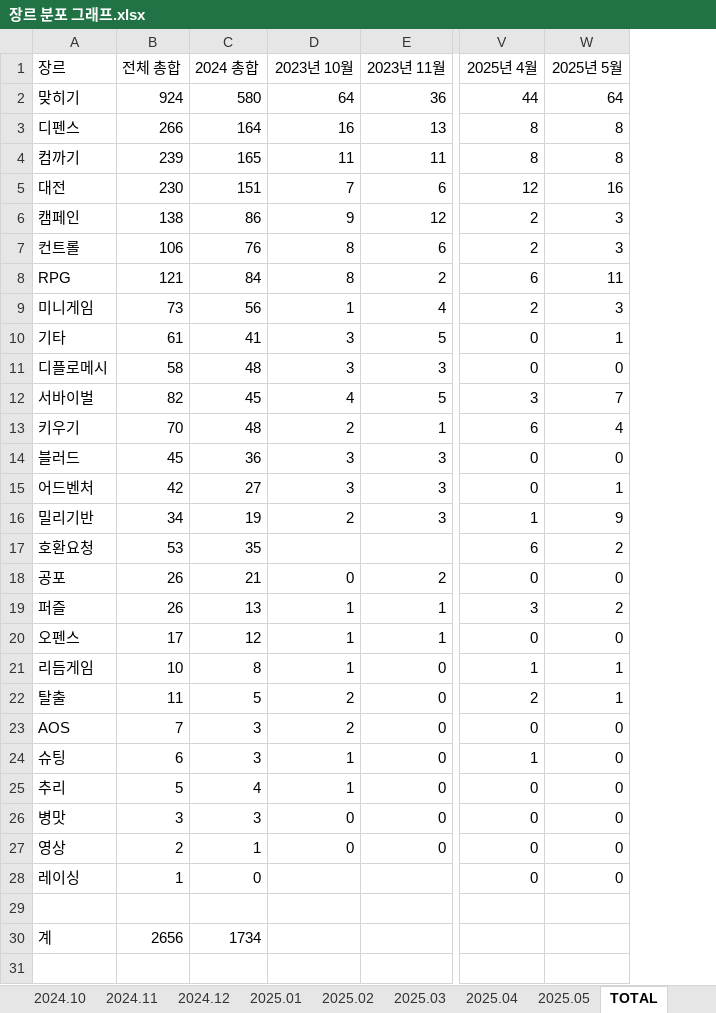
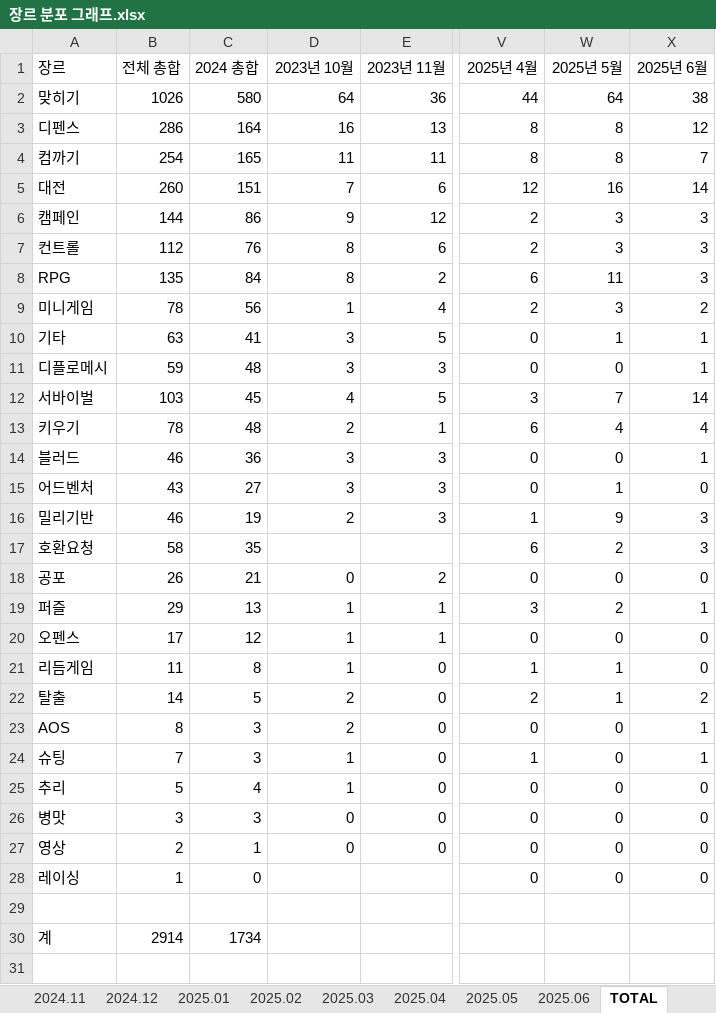
Before and after one commit to AINukeHere/EDAC_Analytics, an Excel workbook: 장르 분포 그래프.xlsx, sheet TOTAL, drawn as a sheet; only a part is shown, gaps mark what is left out; values as stored, in another font and other column widths than the file's, no borders; charts and pictures not drawn; the diff names each change by its address in the sheet, - before the commit and + after, or states it on an @@ line.

```diff
--- a/장르 분포 그래프.xlsx (sheet TOTAL)
+++ b/장르 분포 그래프.xlsx (sheet TOTAL)
+sheet tab: 2025.06
+column X (2025년 6월), rows 2-28: 38 | 12 | 7 | 14 | 3 | 3 | 3 | 2 | 1 | 1 | 14 | 4 | 1 | 0 | 3 | 3 | 0 | 1 | 0 | 0 | 2 | 1 | 1 | 0 | 0 | 0 | 0
-B2 (전체 총합): 924
+B2 (전체 총합): 1026
-B3 (전체 총합): 266
+B3 (전체 총합): 286
-B4 (전체 총합): 239
+B4 (전체 총합): 254
-B5 (전체 총합): 230
+B5 (전체 총합): 260
-B6 (전체 총합): 138
+B6 (전체 총합): 144
-B7 (전체 총합): 106
+B7 (전체 총합): 112
-B8 (전체 총합): 121
+B8 (전체 총합): 135
-B9 (전체 총합): 73
+B9 (전체 총합): 78
-B10 (전체 총합): 61
+B10 (전체 총합): 63
-B11 (전체 총합): 58
+B11 (전체 총합): 59
-B12 (전체 총합): 82
+B12 (전체 총합): 103
-B13 (전체 총합): 70
+B13 (전체 총합): 78
-B14 (전체 총합): 45
+B14 (전체 총합): 46
-B15 (전체 총합): 42
+B15 (전체 총합): 43
-B16 (전체 총합): 34
+B16 (전체 총합): 46
-B17 (전체 총합): 53
+B17 (전체 총합): 58
-B19 (전체 총합): 26
+B19 (전체 총합): 29
-B21 (전체 총합): 10
+B21 (전체 총합): 11
-B22 (전체 총합): 11
+B22 (전체 총합): 14
-B23 (전체 총합): 7
+B23 (전체 총합): 8
-B24 (전체 총합): 6
+B24 (전체 총합): 7
-B30 (전체 총합): 2656
+B30 (전체 총합): 2914
```
Also changed, not shown: formulas that keep their value, charts or pictures, 2 other files.
